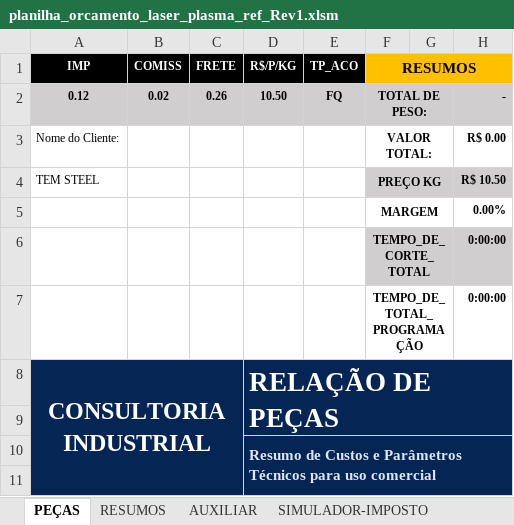
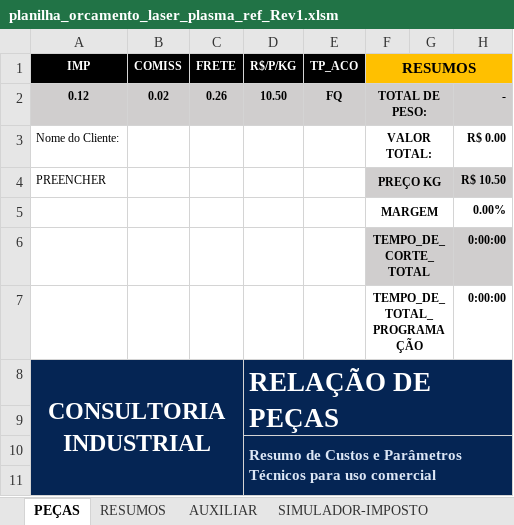
Before and after one commit to zuckalez0-oss/dbx-v3-desktop, an Excel workbook: planilha_orcamento_laser_plasma_ref_Rev1.xlsm, sheet PEÇAS, drawn as a sheet; only a part is shown; values as stored, in another font and other column widths than the file's, no borders; charts and pictures not drawn; the diff names each change by its address in the sheet, - before the commit and + after, or states it on an @@ line.

Commit message:
<fix>Correções na planilha de orçamento v4

```diff
--- a/planilha_orcamento_laser_plasma_ref_Rev1.xlsm (sheet PEÇAS)
+++ b/planilha_orcamento_laser_plasma_ref_Rev1.xlsm (sheet PEÇAS)
-A4: TEM STEEL
+A4: PREENCHER
```
